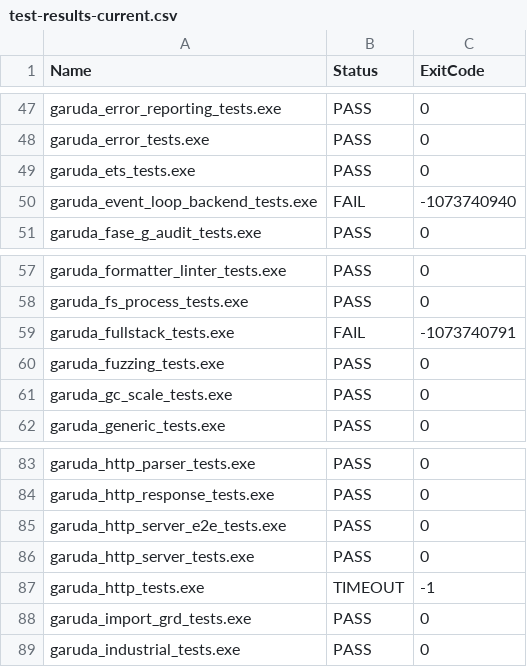
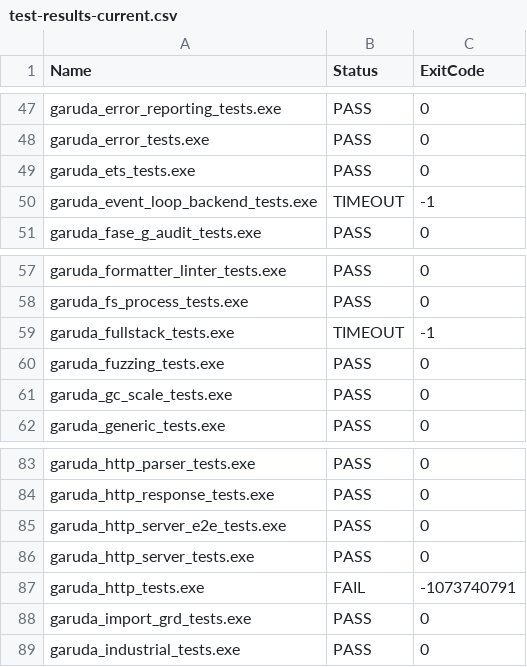
Before and after one commit to anggitPM17/garuda, a CSV file: docs/test-results-current.csv, drawn as a sheet; only a part is shown, gaps mark what is left out; the diff covers the shown part only.

```diff
--- a/docs/test-results-current.csv
+++ b/docs/test-results-current.csv
@@ -49,3 +49,3 @@ garuda_error_tests.exe,PASS,0
 garuda_ets_tests.exe,PASS,0
-garuda_event_loop_backend_tests.exe,FAIL,-1073740940
+garuda_event_loop_backend_tests.exe,TIMEOUT,-1
 garuda_fase_g_audit_tests.exe,PASS,0
@@ -58,3 +58,3 @@ garuda_formatter_linter_tests.exe,PASS,0
 garuda_fs_process_tests.exe,PASS,0
-garuda_fullstack_tests.exe,FAIL,-1073740791
+garuda_fullstack_tests.exe,TIMEOUT,-1
 garuda_fuzzing_tests.exe,PASS,0
@@ -86,3 +86,3 @@ garuda_http_server_e2e_tests.exe,PASS,0
 garuda_http_server_tests.exe,PASS,0
-garuda_http_tests.exe,TIMEOUT,-1
+garuda_http_tests.exe,FAIL,-1073740791
 garuda_import_grd_tests.exe,PASS,0
```
Also changed, not shown: 19 added rows and 4 edited cells elsewhere in this file, 1 other file.
